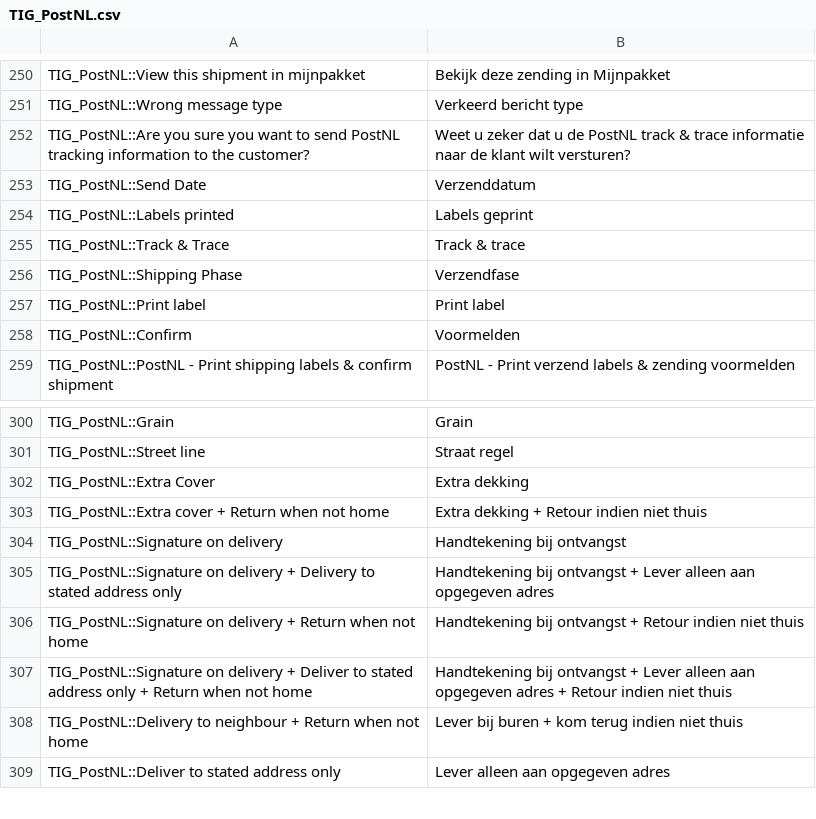
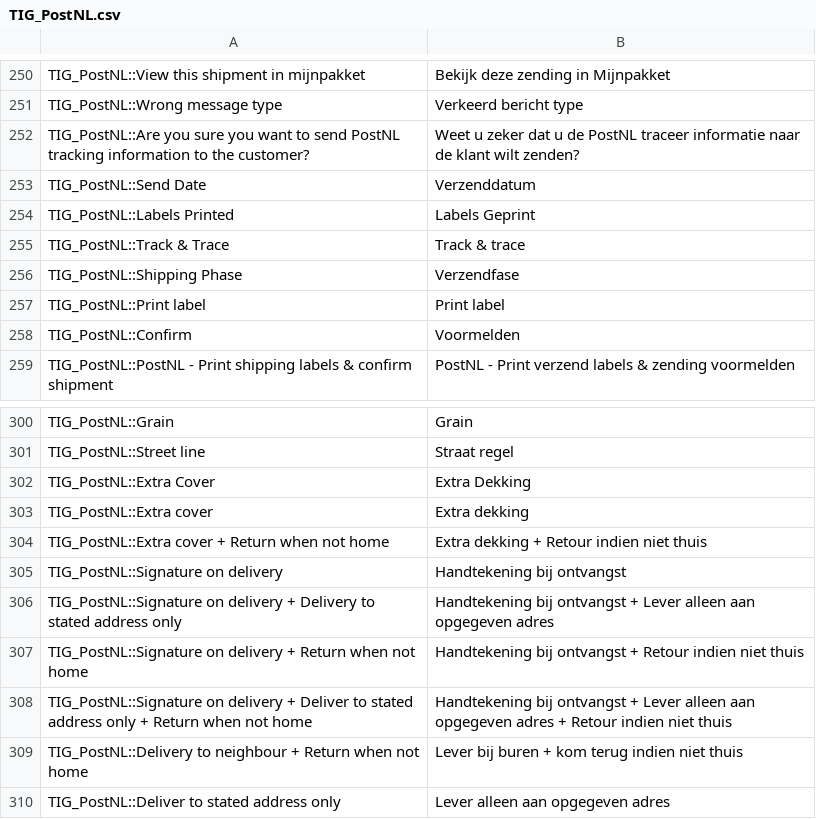
Before and after one commit to postnl/postnl-magento1-End-of-life, a CSV file: app/locale/nl_NL/TIG_PostNL.csv, drawn as a sheet; only a part is shown, gaps mark what is left out; the diff covers the shown part only.

```diff
--- a/app/locale/nl_NL/TIG_PostNL.csv
+++ b/app/locale/nl_NL/TIG_PostNL.csv
@@ -251,5 +251,5 @@ TIG_PostNL::View this shipment in mijnpakket,Bekijk deze zending in Mijnpakket
 TIG_PostNL::Wrong message type,Verkeerd bericht type
-TIG_PostNL::Are you sure you want to send PostNL tracking information to the customer?,Weet u zeker dat u de PostNL track & trace informatie naar de klant wilt versturen?
+TIG_PostNL::Are you sure you want to send PostNL tracking information to the customer?,Weet u zeker dat u de PostNL traceer informatie naar de klant wilt zenden?
 TIG_PostNL::Send Date,Verzenddatum
-TIG_PostNL::Labels printed,Labels geprint
+TIG_PostNL::Labels Printed,Labels Geprint
 TIG_PostNL::Track & Trace,Track & trace
@@ -301,3 +301,4 @@ TIG_PostNL::Grain,Grain
 TIG_PostNL::Street line,Straat regel
-TIG_PostNL::Extra Cover,Extra dekking
+TIG_PostNL::Extra Cover,Extra Dekking
+TIG_PostNL::Extra cover,Extra dekking
 TIG_PostNL::Extra cover + Return when not home,Extra dekking + Retour indien niet thuis
```
Also changed, not shown: 25 added rows and 1 edited cell elsewhere in this file, 24 other files.
